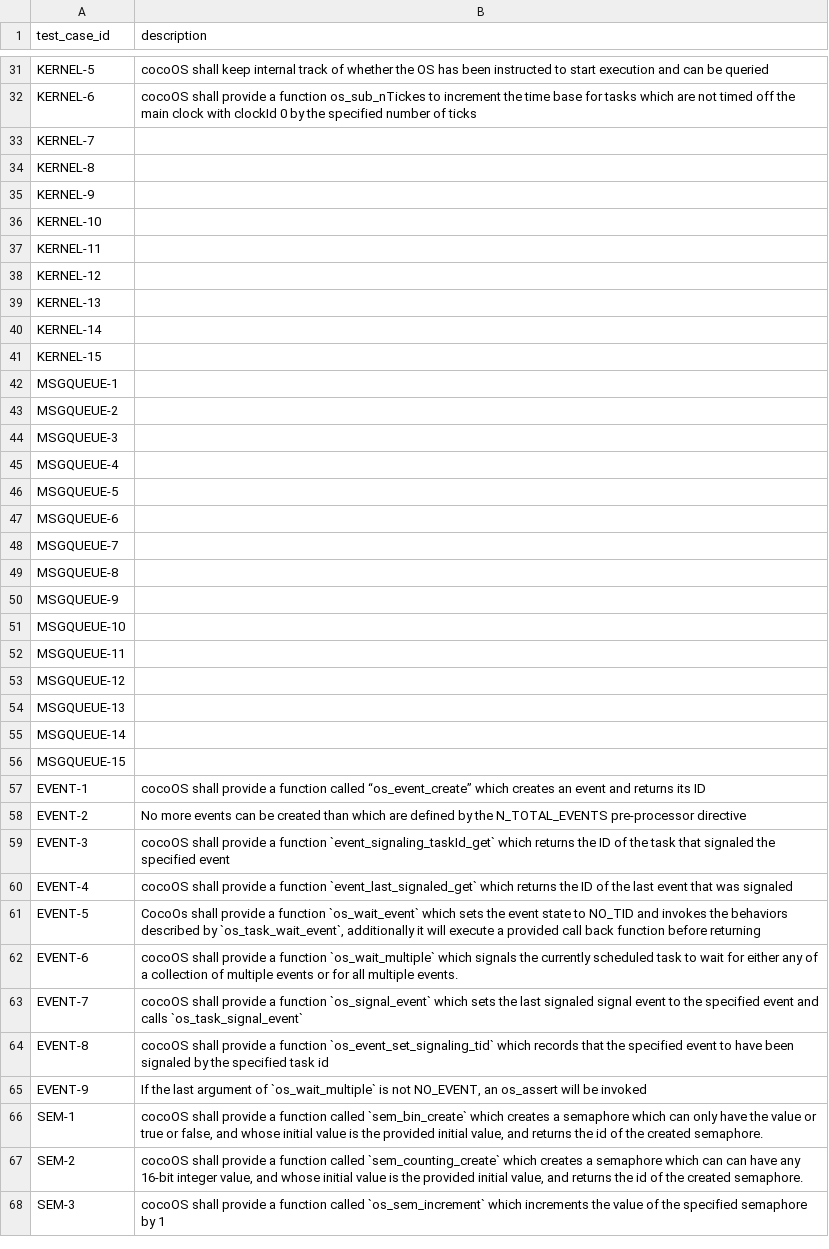
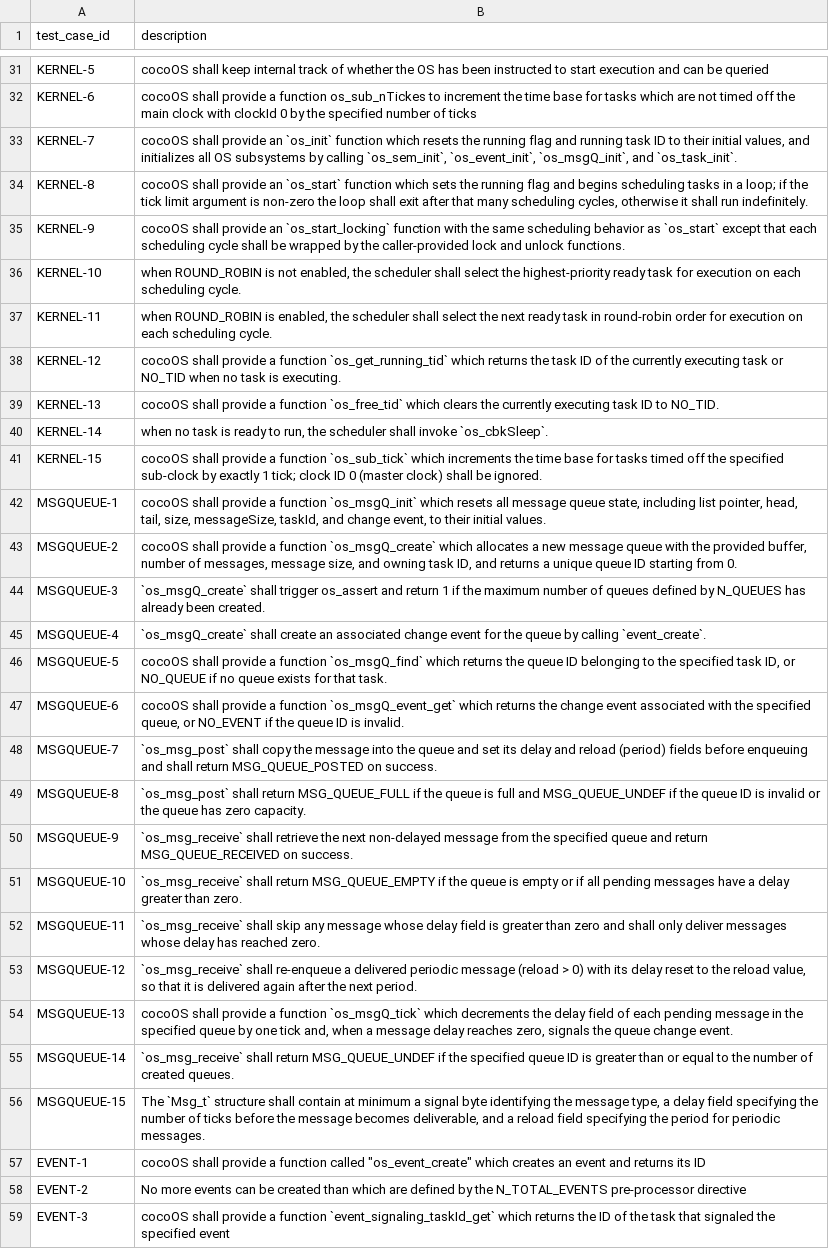
Before and after one commit to MitchellThompkins/cocoOS, a CSV file: documents/requirements.csv, drawn as a sheet; only a part is shown, gaps mark what is left out; the shorter side is filled out with more unchanged rows; the diff covers the shown part only.

```diff
--- a/documents/requirements.csv
+++ b/documents/requirements.csv
@@ -32,27 +32,27 @@ KERNEL-5,cocoOS shall keep internal track of whether the OS has been instructed
 KERNEL-6,cocoOS shall provide a function os_sub_nTickes to increment the time base for tasks which are not timed off the main clock with clockId 0 by the specified number of ticks
-KERNEL-7,
-KERNEL-8,
-KERNEL-9,
-KERNEL-10,
-KERNEL-11,
-KERNEL-12,
-KERNEL-13,
-KERNEL-14,
-KERNEL-15,
-MSGQUEUE-1,
-MSGQUEUE-2,
-MSGQUEUE-3,
-MSGQUEUE-4,
-MSGQUEUE-5,
-MSGQUEUE-6,
-MSGQUEUE-7,
-MSGQUEUE-8,
-MSGQUEUE-9,
-MSGQUEUE-10,
-MSGQUEUE-11,
-MSGQUEUE-12,
-MSGQUEUE-13,
-MSGQUEUE-14,
-MSGQUEUE-15,
-EVENT-1,cocoOS shall provide a function called “os_event_create” which creates an event and returns its ID
+KERNEL-7,"cocoOS shall provide an `os_init` function which resets the running flag and running task ID to their initial values, and initializes all OS subsystems by calling `os_sem_init`, `os_event_init`, `os_msgQ_init`, and `os_task_init`."
+KERNEL-8,"cocoOS shall provide an `os_start` function which sets the running flag and begins scheduling tasks in a loop; if the tick limit argument is non-zero the loop shall exit after that many scheduling cycles, otherwise it shall run indefinitely."
+KERNEL-9,"cocoOS shall provide an `os_start_locking` function with the same scheduling behavior as `os_start` except that each scheduling cycle shall be wrapped by the caller-provided lock and unlock functions."
+KERNEL-10,"when ROUND_ROBIN is not enabled, the scheduler shall select the highest-priority ready task for execution on each scheduling cycle."
+KERNEL-11,"when ROUND_ROBIN is enabled, the scheduler shall select the next ready task in round-robin order for execution on each scheduling cycle."
+KERNEL-12,cocoOS shall provide a function `os_get_running_tid` which returns the task ID of the currently executing task or NO_TID when no task is executing.
+KERNEL-13,cocoOS shall provide a function `os_free_tid` which clears the currently executing task ID to NO_TID.
+KERNEL-14,"when no task is ready to run, the scheduler shall invoke `os_cbkSleep`."
+KERNEL-15,"cocoOS shall provide a function `os_sub_tick` which increments the time base for tasks timed off the specified sub-clock by exactly 1 tick; clock ID 0 (master clock) shall be ignored."
+MSGQUEUE-1,"cocoOS shall provide a function `os_msgQ_init` which resets all message queue state, including list pointer, head, tail, size, messageSize, taskId, and change event, to their initial values."
+MSGQUEUE-2,"cocoOS shall provide a function `os_msgQ_create` which allocates a new message queue with the provided buffer, number of messages, message size, and owning task ID, and returns a unique queue ID starting from 0."
+MSGQUEUE-3,`os_msgQ_create` shall trigger os_assert and return 1 if the maximum number of queues defined by N_QUEUES has already been created.
+MSGQUEUE-4,`os_msgQ_create` shall create an associated change event for the queue by calling `event_create`.
+MSGQUEUE-5,"cocoOS shall provide a function `os_msgQ_find` which returns the queue ID belonging to the specified task ID, or NO_QUEUE if no queue exists for that task."
+MSGQUEUE-6,"cocoOS shall provide a function `os_msgQ_event_get` which returns the change event associated with the specified queue, or NO_EVENT if the queue ID is invalid."
+MSGQUEUE-7,`os_msg_post` shall copy the message into the queue and set its delay and reload (period) fields before enqueuing and shall return MSG_QUEUE_POSTED on success.
+MSGQUEUE-8,`os_msg_post` shall return MSG_QUEUE_FULL if the queue is full and MSG_QUEUE_UNDEF if the queue ID is invalid or the queue has zero capacity.
+MSGQUEUE-9,`os_msg_receive` shall retrieve the next non-delayed message from the specified queue and return MSG_QUEUE_RECEIVED on success.
+MSGQUEUE-10,`os_msg_receive` shall return MSG_QUEUE_EMPTY if the queue is empty or if all pending messages have a delay greater than zero.
+MSGQUEUE-11,`os_msg_receive` shall skip any message whose delay field is greater than zero and shall only deliver messages whose delay has reached zero.
+MSGQUEUE-12,"`os_msg_receive` shall re-enqueue a delivered periodic message (reload > 0) with its delay reset to the reload value, so that it is delivered again after the next period."
+MSGQUEUE-13,"cocoOS shall provide a function `os_msgQ_tick` which decrements the delay field of each pending message in the specified queue by one tick and, when a message delay reaches zero, signals the queue change event."
+MSGQUEUE-14,`os_msg_receive` shall return MSG_QUEUE_UNDEF if the specified queue ID is greater than or equal to the number of created queues.
+MSGQUEUE-15,"The `Msg_t` structure shall contain at minimum a signal byte identifying the message type, a delay field specifying the number of ticks before the message becomes deliverable, and a reload field specifying the period for periodic messages."
+EVENT-1,cocoOS shall provide a function called "os_event_create" which creates an event and returns its ID
 EVENT-2,No more events can be created than which are defined by the N_TOTAL_EVENTS pre-processor directive
```
Also changed, not shown: 2 added rows, 2 removed rows and 1 edited cell elsewhere in this file, 5 other files.
